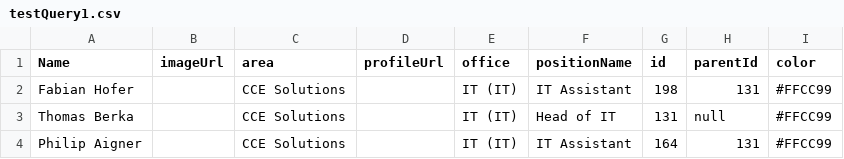
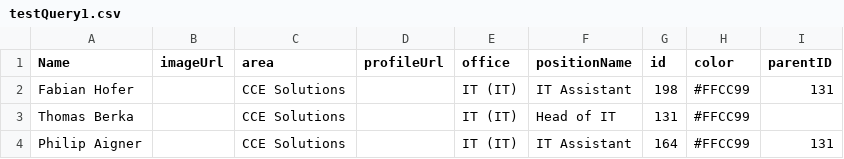
Before and after one commit to cceITDev/Organigramm, a CSV file: testQuery1.csv, drawn as a sheet; removed rows and columns are numbered as before the commit, all else as after; the diff names each change by its address in the sheet, - before the commit and + after, or states it on an @@ line.

Commit message:
'update'

```diff
--- a/testQuery1.csv
+++ b/testQuery1.csv
-column H (parentId), rows 2-4: 131 | null | 131
+column I (parentID), rows 2-4: 131 |  | 131
```
